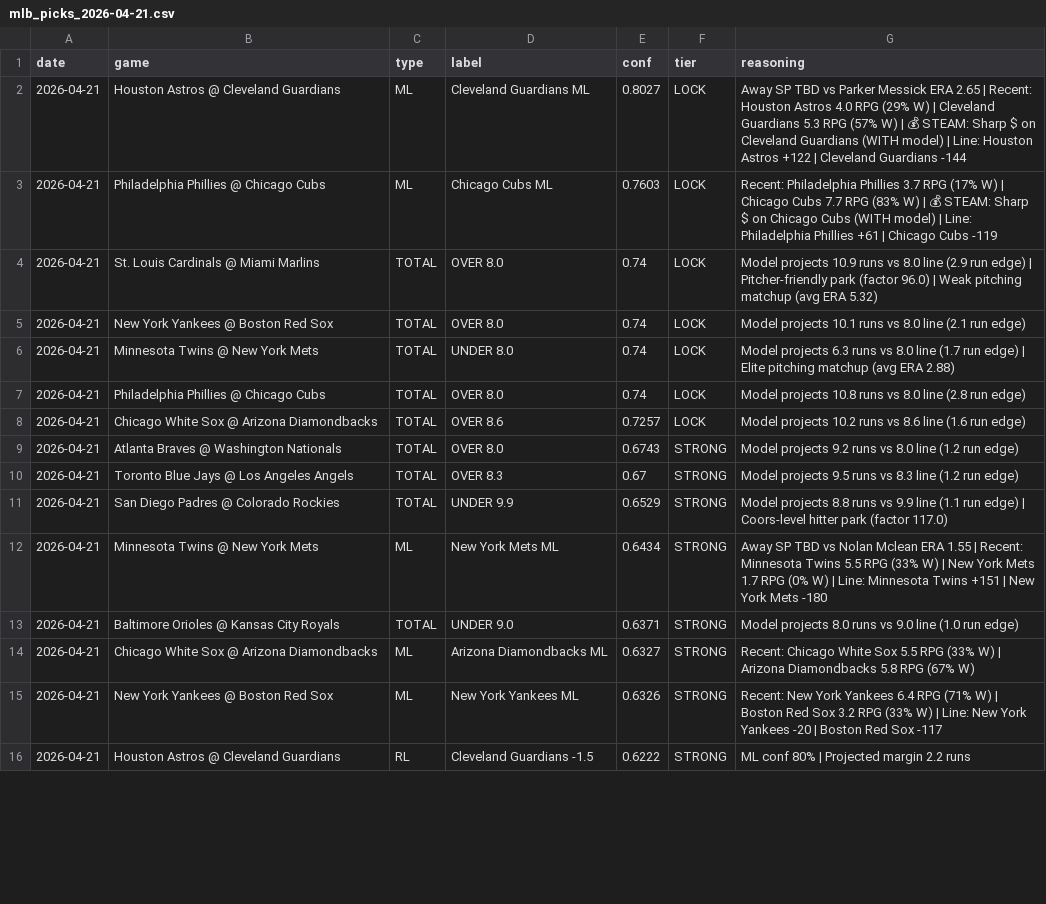
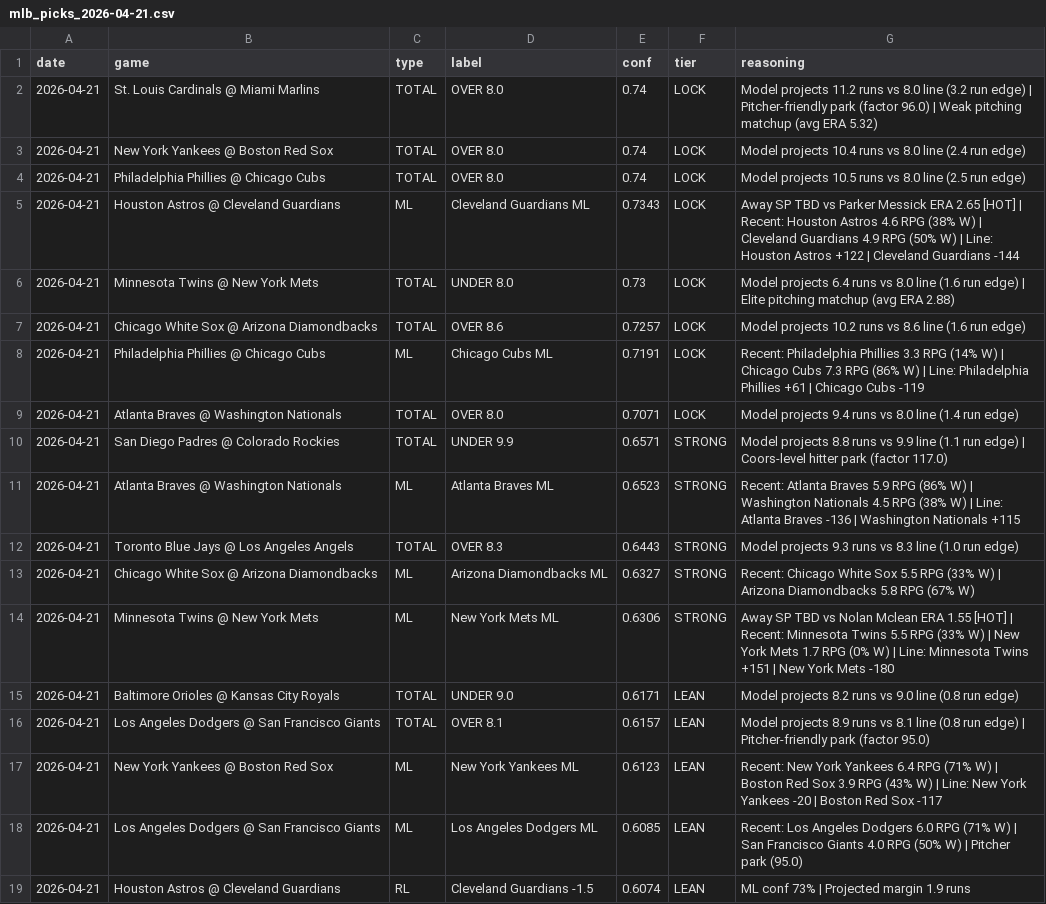
Before and after one commit to Jboom2U/sports-betting-pipeline, a CSV file: picks/mlb_picks_2026-04-21.csv, drawn as a sheet; only a part is shown; the diff covers the shown part only.

```diff
--- a/picks/mlb_picks_2026-04-21.csv
+++ b/picks/mlb_picks_2026-04-21.csv
@@ -1,16 +1,19 @@
 date,game,type,label,conf,tier,reasoning
-2026-04-21,Houston Astros @ Cleveland Guardians,ML,Cleveland Guardians ML,0.8027,LOCK,Away SP TBD vs Parker Messick ERA 2.65 | Recent: Houston Astros 4.0 RPG (29% W) | Cleveland Guardians 5.3 RPG (57% W) | 💰 STEAM: Sharp $ on Cleveland Guardians (WITH model) | Line: Houston Astros +122 | Cleveland Guardians -144
-2026-04-21,Philadelphia Phillies @ Chicago Cubs,ML,Chicago Cubs ML,0.7603,LOCK,Recent: Philadelphia Phillies 3.7 RPG (17% W) | Chicago Cubs 7.7 RPG (83% W) | 💰 STEAM: Sharp $ on Chicago Cubs (WITH model) | Line: Philadelphia Phillies +61 | Chicago Cubs -119
-2026-04-21,St. Louis Cardinals @ Miami Marlins,TOTAL,OVER 8.0,0.74,LOCK,Model projects 10.9 runs vs 8.0 line (2.9 run edge) | Pitcher-friendly park (factor 96.0) | Weak pitching matchup (avg ERA 5.32)
-2026-04-21,New York Yankees @ Boston Red Sox,TOTAL,OVER 8.0,0.74,LOCK,Model projects 10.1 runs vs 8.0 line (2.1 run edge)
-2026-04-21,Minnesota Twins @ New York Mets,TOTAL,UNDER 8.0,0.74,LOCK,Model projects 6.3 runs vs 8.0 line (1.7 run edge) | Elite pitching matchup (avg ERA 2.88)
-2026-04-21,Philadelphia Phillies @ Chicago Cubs,TOTAL,OVER 8.0,0.74,LOCK,Model projects 10.8 runs vs 8.0 line (2.8 run edge)
+2026-04-21,St. Louis Cardinals @ Miami Marlins,TOTAL,OVER 8.0,0.74,LOCK,Model projects 11.2 runs vs 8.0 line (3.2 run edge) | Pitcher-friendly park (factor 96.0) | Weak pitching matchup (avg ERA 5.32)
+2026-04-21,New York Yankees @ Boston Red Sox,TOTAL,OVER 8.0,0.74,LOCK,Model projects 10.4 runs vs 8.0 line (2.4 run edge)
+2026-04-21,Philadelphia Phillies @ Chicago Cubs,TOTAL,OVER 8.0,0.74,LOCK,Model projects 10.5 runs vs 8.0 line (2.5 run edge)
+2026-04-21,Houston Astros @ Cleveland Guardians,ML,Cleveland Guardians ML,0.7343,LOCK,Away SP TBD vs Parker Messick ERA 2.65 [HOT] | Recent: Houston Astros 4.6 RPG (38% W) | Cleveland Guardians 4.9 RPG (50% W) | Line: Houston Astros +122 | Cleveland Guardians -144
+2026-04-21,Minnesota Twins @ New York Mets,TOTAL,UNDER 8.0,0.73,LOCK,Model projects 6.4 runs vs 8.0 line (1.6 run edge) | Elite pitching matchup (avg ERA 2.88)
 2026-04-21,Chicago White Sox @ Arizona Diamondbacks,TOTAL,OVER 8.6,0.7257,LOCK,Model projects 10.2 runs vs 8.6 line (1.6 run edge)
-2026-04-21,Atlanta Braves @ Washington Nationals,TOTAL,OVER 8.0,0.6743,STRONG,Model projects 9.2 runs vs 8.0 line (1.2 run edge)
-2026-04-21,Toronto Blue Jays @ Los Angeles Angels,TOTAL,OVER 8.3,0.67,STRONG,Model projects 9.5 runs vs 8.3 line (1.2 run edge)
-2026-04-21,San Diego Padres @ Colorado Rockies,TOTAL,UNDER 9.9,0.6529,STRONG,Model projects 8.8 runs vs 9.9 line (1.1 run edge) | Coors-level hitter park (factor 117.0)
-2026-04-21,Minnesota Twins @ New York Mets,ML,New York Mets ML,0.6434,STRONG,Away SP TBD vs Nolan Mclean ERA 1.55 | Recent: Minnesota Twins 5.5 RPG (33% W) | New York Mets 1.7 RPG (0% W) | Line: Minnesota Twins +151 | New York Mets -180
-2026-04-21,Baltimore Orioles @ Kansas City Royals,TOTAL,UNDER 9.0,0.6371,STRONG,Model projects 8.0 runs vs 9.0 line (1.0 run edge)
+2026-04-21,Philadelphia Phillies @ Chicago Cubs,ML,Chicago Cubs ML,0.7191,LOCK,Recent: Philadelphia Phillies 3.3 RPG (14% W) | Chicago Cubs 7.3 RPG (86% W) | Line: Philadelphia Phillies +61 | Chicago Cubs -119
+2026-04-21,Atlanta Braves @ Washington Nationals,TOTAL,OVER 8.0,0.7071,LOCK,Model projects 9.4 runs vs 8.0 line (1.4 run edge)
+2026-04-21,San Diego Padres @ Colorado Rockies,TOTAL,UNDER 9.9,0.6571,STRONG,Model projects 8.8 runs vs 9.9 line (1.1 run edge) | Coors-level hitter park (factor 117.0)
+2026-04-21,Atlanta Braves @ Washington Nationals,ML,Atlanta Braves ML,0.6523,STRONG,Recent: Atlanta Braves 5.9 RPG (86% W) | Washington Nationals 4.5 RPG (38% W) | Line: Atlanta Braves -136 | Washington Nationals +115
+2026-04-21,Toronto Blue Jays @ Los Angeles Angels,TOTAL,OVER 8.3,0.6443,STRONG,Model projects 9.3 runs vs 8.3 line (1.0 run edge)
 2026-04-21,Chicago White Sox @ Arizona Diamondbacks,ML,Arizona Diamondbacks ML,0.6327,STRONG,Recent: Chicago White Sox 5.5 RPG (33% W) | Arizona Diamondbacks 5.8 RPG (67% W)
-2026-04-21,New York Yankees @ Boston Red Sox,ML,New York Yankees ML,0.6326,STRONG,Recent: New York Yankees 6.4 RPG (71% W) | Boston Red Sox 3.2 RPG (33% W) | Line: New York Yankees -20 | Boston Red Sox -117
-2026-04-21,Houston Astros @ Cleveland Guardians,RL,Cleveland Guardians -1.5,0.6222,STRONG,ML conf 80% | Projected margin 2.2 runs
+2026-04-21,Minnesota Twins @ New York Mets,ML,New York Mets ML,0.6306,STRONG,Away SP TBD vs Nolan Mclean ERA 1.55 [HOT] | Recent: Minnesota Twins 5.5 RPG (33% W) | New York Mets 1.7 RPG (0% W) | Line: Minnesota Twins +151 | New York Mets -180
+2026-04-21,Baltimore Orioles @ Kansas City Royals,TOTAL,UNDER 9.0,0.6171,LEAN,Model projects 8.2 runs vs 9.0 line (0.8 run edge)
+2026-04-21,Los Angeles Dodgers @ San Francisco Giants,TOTAL,OVER 8.1,0.6157,LEAN,Model projects 8.9 runs vs 8.1 line (0.8 run edge) | Pitcher-friendly park (factor 95.0)
+2026-04-21,New York Yankees @ Boston Red Sox,ML,New York Yankees ML,0.6123,LEAN,Recent: New York Yankees 6.4 RPG (71% W) | Boston Red Sox 3.9 RPG (43% W) | Line: New York Yankees -20 | Boston Red Sox -117
+2026-04-21,Los Angeles Dodgers @ San Francisco Giants,ML,Los Angeles Dodgers ML,0.6085,LEAN,Recent: Los Angeles Dodgers 6.0 RPG (71% W) | San Francisco Giants 4.0 RPG (50% W) | Pitcher park (95.0)
+2026-04-21,Houston Astros @ Cleveland Guardians,RL,Cleveland Guardians -1.5,0.6074,LEAN,ML conf 73% | Projected margin 1.9 runs
```
Also changed, not shown: 5 removed rows and 14 edited cells elsewhere in this file, data/clean/mlb_injuries_master.csv, data/clean/mlb_pitcher_recent_master.csv, 9 other files.
